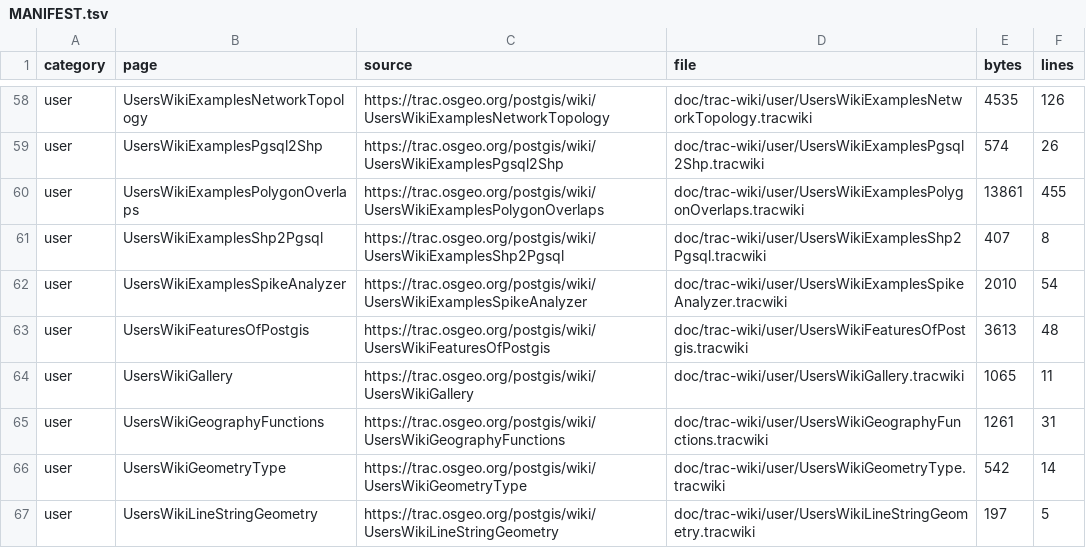
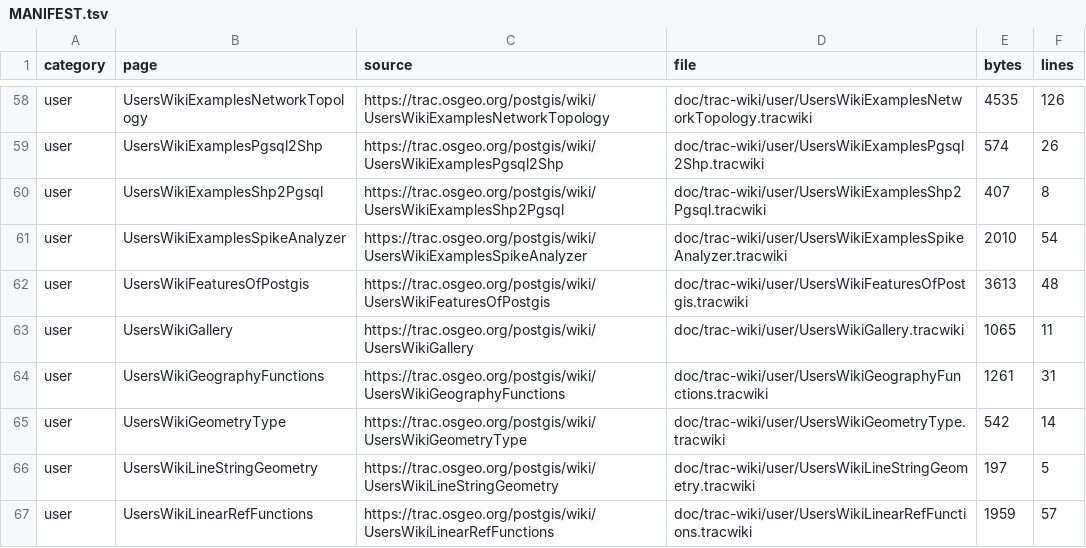
Before and after one commit to Komzpa/postgis, a TSV file: doc/trac-wiki/MANIFEST.tsv, drawn as a sheet; only a part is shown, gaps mark what is left out; the shorter side is filled out with more unchanged rows.

Commit message:
doc: retire polygon overlap wiki source

```diff
--- a/doc/trac-wiki/MANIFEST.tsv
+++ b/doc/trac-wiki/MANIFEST.tsv
@@ -59,3 +59,2 @@ user	UsersWikiExamplesNetworkTopology	https://trac.osgeo.org/postgis/wiki/UsersW
 user	UsersWikiExamplesPgsql2Shp	https://trac.osgeo.org/postgis/wiki/UsersWikiExamplesPgsql2Shp	doc/trac-wiki/user/UsersWikiExamplesPgsql2Shp.tracwiki	574	26
-user	UsersWikiExamplesPolygonOverlaps	https://trac.osgeo.org/postgis/wiki/UsersWikiExamplesPolygonOverlaps	doc/trac-wiki/user/UsersWikiExamplesPolygonOverlaps.tracwiki	13861	455
 user	UsersWikiExamplesShp2Pgsql	https://trac.osgeo.org/postgis/wiki/UsersWikiExamplesShp2Pgsql	doc/trac-wiki/user/UsersWikiExamplesShp2Pgsql.tracwiki	407	8
```
Also changed, not shown: 3 other files.
